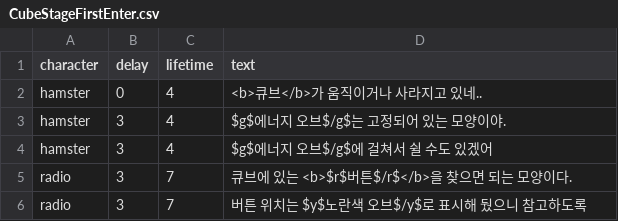
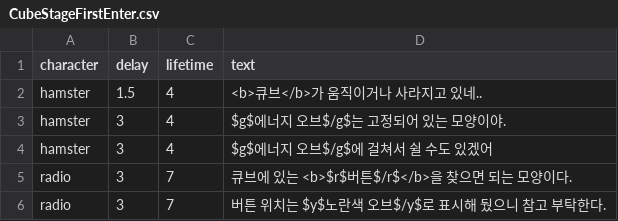
Before and after one commit to SWPP-2025SPRING/team-project-for-2025-spring-swpp-team-10, a CSV file: Assets/Resources/Dialogues/CubeStageFirstEnter.csv, drawn as a sheet.

```diff
--- a/Assets/Resources/Dialogues/CubeStageFirstEnter.csv
+++ b/Assets/Resources/Dialogues/CubeStageFirstEnter.csv
@@ -1,3 +1,3 @@
 character,delay,lifetime,text
-hamster,0,4,"<b>큐브</b>가 움직이거나 사라지고 있네.."
+hamster,1.5,4,"<b>큐브</b>가 움직이거나 사라지고 있네.."
 hamster,3,4,"$g$에너지 오브$/g$는 고정되어 있는 모양이야."
@@ -5,2 +5,2 @@ hamster,3,4,"$g$에너지 오브$/g$에 걸쳐서 쉴 수도 있겠어"
 radio,3,7,"큐브에 있는 <b>$r$버튼$/r$</b>을 찾으면 되는 모양이다."
-radio,3,7,"버튼 위치는 $y$노란색 오브$/y$로 표시해 뒀으니 참고하도록"
+radio,3,7,"버튼 위치는 $y$노란색 오브$/y$로 표시해 뒀으니 참고 부탁한다."
```
Also changed, not shown: Assets/Resources/Dialogues/SafeBoxOpenDialogue.csv, 33 other files.
